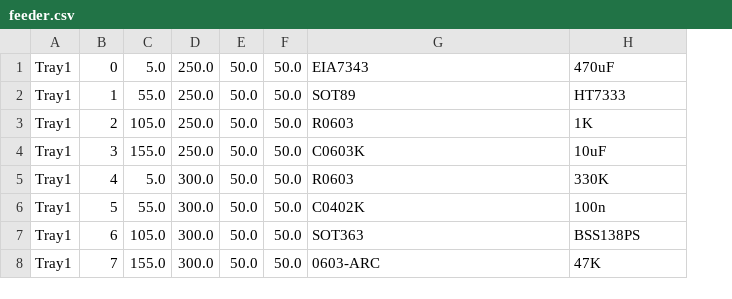
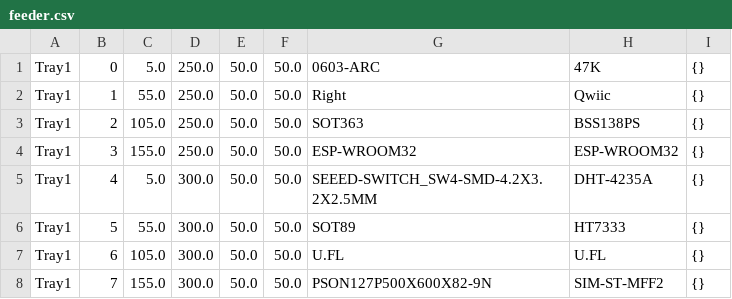
Before and after one commit to noscene/PNP, a CSV file: feeder.csv, drawn as a sheet; the diff names each change by its address in the sheet, - before the commit and + after, or states it on an @@ line.

Commit message:
add vision parms to feeder csv, static cam EXPOSURE

```diff
--- a/feeder.csv
+++ b/feeder.csv
+column I, rows 1-8: all {}
-G1: EIA7343
+G1: 0603-ARC
-H1: 470uF
+H1: 47K
-G2: SOT89
+G2: Right
-H2: HT7333
+H2: Qwiic
-G3: R0603
+G3: SOT363
-H3: 1K
+H3: BSS138PS
-G4: C0603K
+G4: ESP-WROOM32
-H4: 10uF
+H4: ESP-WROOM32
-G5: R0603
+G5: SEEED-SWITCH_SW4-SMD-4.2X3.2X2.5MM
-H5: 330K
+H5: DHT-4235A
-G6: C0402K
+G6: SOT89
-H6: 100n
+H6: HT7333
-G7: SOT363
+G7: U.FL
-H7: BSS138PS
+H7: U.FL
-G8: 0603-ARC
+G8: PSON127P500X600X82-9N
-H8: 47K
+H8: SIM-ST-MFF2
```
Also changed, not shown: 7 other files.
